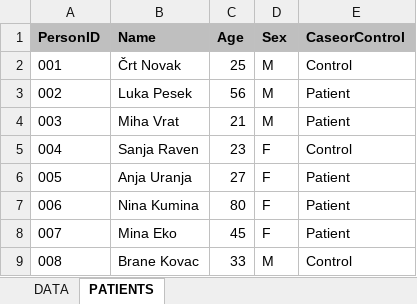
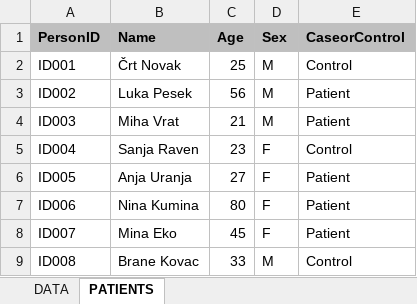
Before and after one commit to crtahlin/medplot, an Excel workbook: inst/extdata/PlotSymptoms_shiny.xlsx, sheet PATIENTS, drawn as a sheet; values as stored, in another font and other column widths than the file's, no borders; table styles not drawn; the diff names each change by its address in the sheet, - before the commit and + after, or states it on an @@ line.

```diff
--- a/inst/extdata/PlotSymptoms_shiny.xlsx (sheet PATIENTS)
+++ b/inst/extdata/PlotSymptoms_shiny.xlsx (sheet PATIENTS)
-A2 (PersonID): 001
+A2 (PersonID): ID001
-A3 (PersonID): 002
+A3 (PersonID): ID002
-A4 (PersonID): 003
+A4 (PersonID): ID003
-A5 (PersonID): 004
+A5 (PersonID): ID004
-A6 (PersonID): 005
+A6 (PersonID): ID005
-A7 (PersonID): 006
+A7 (PersonID): ID006
-A8 (PersonID): 007
+A8 (PersonID): ID007
-A9 (PersonID): 008
+A9 (PersonID): ID008
```
Also changed, not shown: sheet DATA, 2 other files.
